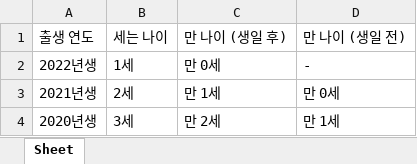
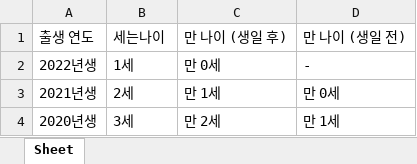
Before and after one commit to mjh117/pyauto-textbook, an Excel workbook: ch2/output/write2_agelist.xlsx, sheet Sheet, drawn as a sheet; only a part is shown; values as stored, in another font and other column widths than the file's, no borders; the diff names each change by its address in the sheet, - before the commit and + after, or states it on an @@ line.

Commit message:
Update output excel file

```diff
--- a/ch2/output/write2_agelist.xlsx (sheet Sheet)
+++ b/ch2/output/write2_agelist.xlsx (sheet Sheet)
-B1: 세는 나이
+B1: 세는나이
```
